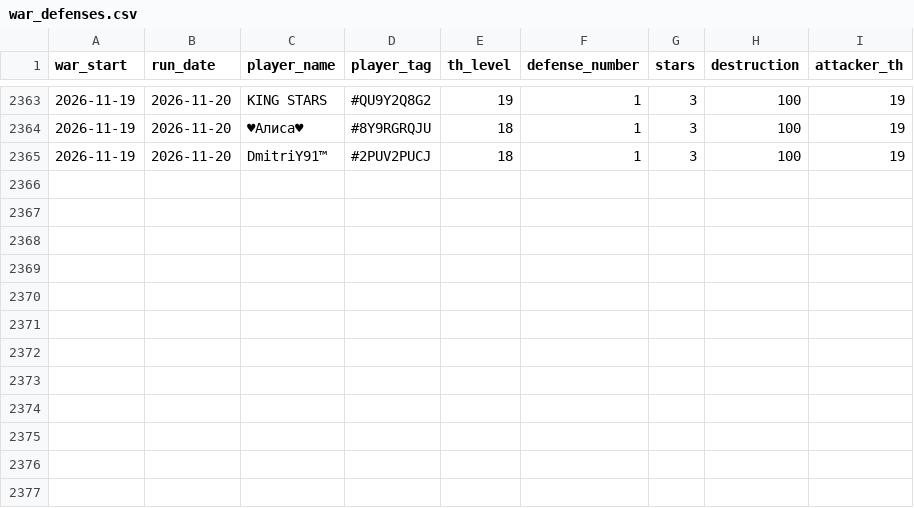
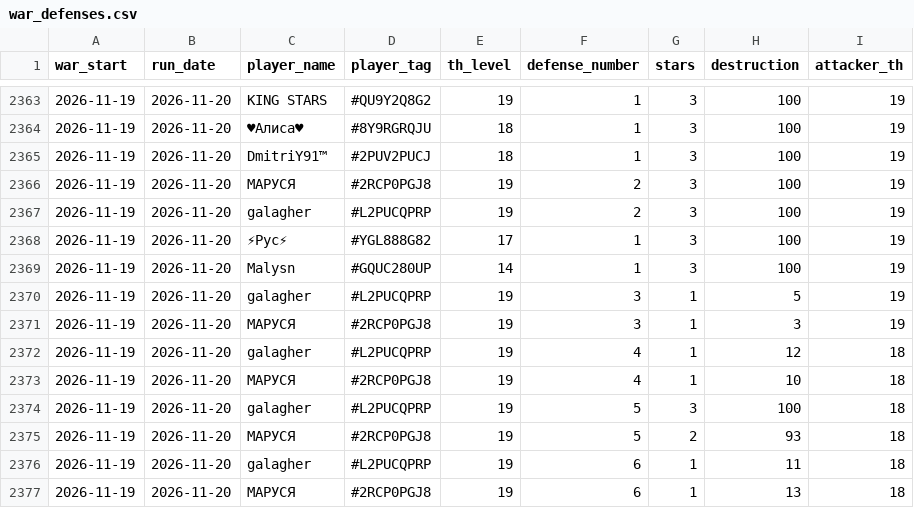
Before and after one commit to irisMoonwhisper/clash-of-clansh-scripts, a CSV file: war_defenses.csv, drawn as a sheet; only a part is shown, gaps mark what is left out.

```diff
--- a/war_defenses.csv
+++ b/war_defenses.csv
@@ -2365 +2365,13 @@ war_start;run_date;player_name;player_tag;th_level;defense_number;stars;destruct
 2026-11-19;2026-11-20;DmitriY91™;#2PUV2PUCJ;18;1;3;100;19
+2026-11-19;2026-11-20;МАРУСЯ;#2RCP0PGJ8;19;2;3;100;19
+2026-11-19;2026-11-20;galagher;#L2PUCQPRP;19;2;3;100;19
+2026-11-19;2026-11-20;⚡Рус⚡;#YGL888G82;17;1;3;100;19
+2026-11-19;2026-11-20;Malysn;#GQUC280UP;14;1;3;100;19
+2026-11-19;2026-11-20;galagher;#L2PUCQPRP;19;3;1;5;19
+2026-11-19;2026-11-20;МАРУСЯ;#2RCP0PGJ8;19;3;1;3;19
+2026-11-19;2026-11-20;galagher;#L2PUCQPRP;19;4;1;12;18
+2026-11-19;2026-11-20;МАРУСЯ;#2RCP0PGJ8;19;4;1;10;18
+2026-11-19;2026-11-20;galagher;#L2PUCQPRP;19;5;3;100;18
+2026-11-19;2026-11-20;МАРУСЯ;#2RCP0PGJ8;19;5;2;93;18
+2026-11-19;2026-11-20;galagher;#L2PUCQPRP;19;6;1;11;18
+2026-11-19;2026-11-20;МАРУСЯ;#2RCP0PGJ8;19;6;1;13;18
```
Also changed, not shown: war_attacks.csv.
